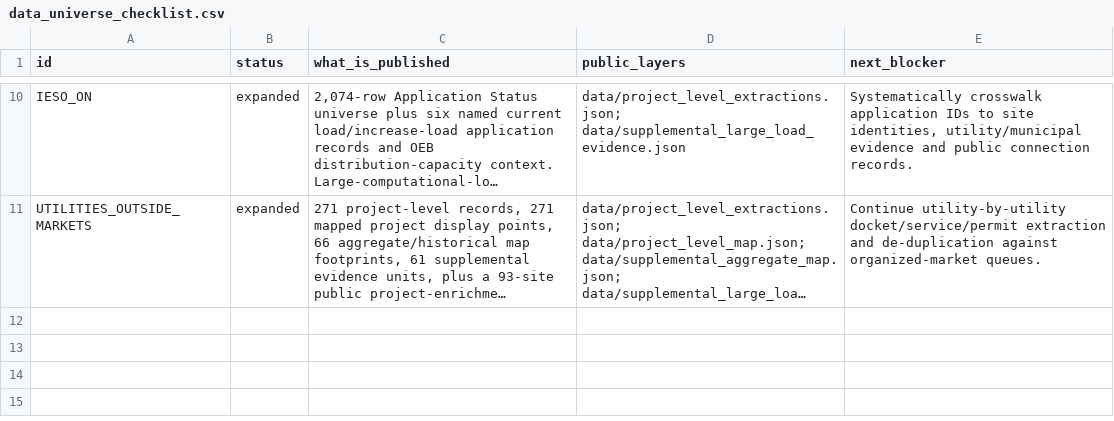
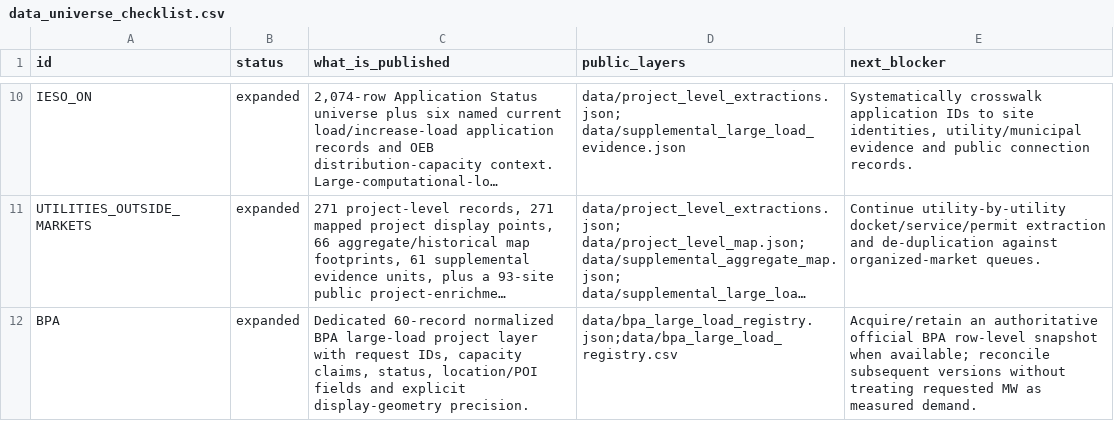
Before and after one commit to AnonRish/continental-load-registry, a CSV file: data/data_universe_checklist.csv, drawn as a sheet; only a part is shown, gaps mark what is left out; long unchanged cells end in …; the diff names each change by its address in the sheet, - before the commit and + after, or states it on an @@ line.

Commit message:
Sync BPA in data-universe checklist CSV

```diff
--- a/data/data_universe_checklist.csv
+++ b/data/data_universe_checklist.csv
+row 12: BPA | expanded | Dedicated 60-record normalized BPA large-load project layer with request IDs, capacity claims, status, location/POI fields and explicit display-geometry precision. | data/bpa_large_load_registry.json;data/bpa_large_load_registry.csv | Acquire/retain an authoritative official BPA row-level snapshot when available; reconcile subsequent versions without treating requested MW as measured demand.
```
